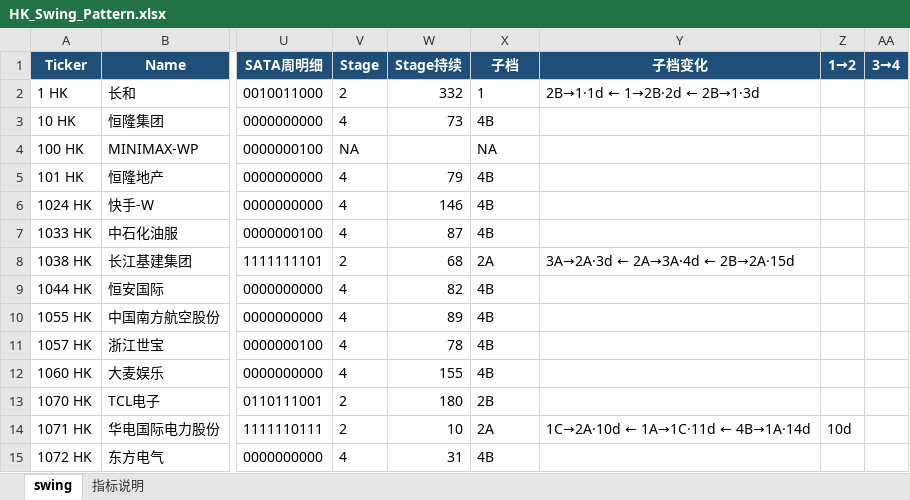
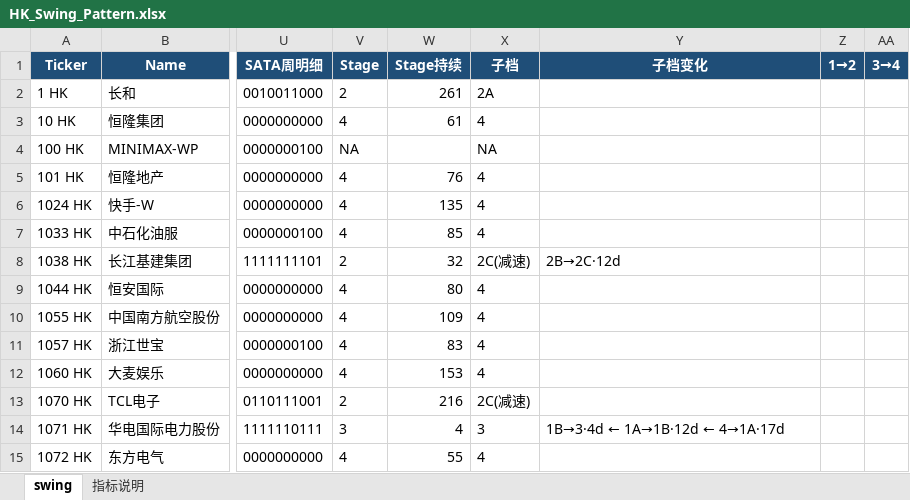
Before and after one commit to jibom/swing-pattern, an Excel workbook: HK_Swing_Pattern.xlsx, sheet swing, drawn as a sheet; only a part is shown, gaps mark what is left out; values as stored, in another font and other column widths than the file's, no borders; the diff covers the shown part only; the diff names each change by its address in the sheet, - before the commit and + after, or states it on an @@ line.

```diff
--- a/HK_Swing_Pattern.xlsx (sheet swing)
+++ b/HK_Swing_Pattern.xlsx (sheet swing)
-W2 (Stage持续): 332
+W2 (Stage持续): 261
-X2 (子档): 1
+X2 (子档): 2A
-Y2 (子档变化): 2B→1·1d ← 1→2B·2d ← 2B→1·3d
+Y2 (子档变化): (empty)
-W3 (Stage持续): 73
+W3 (Stage持续): 61
-X3 (子档): 4B
+X3 (子档): 4
-W5 (Stage持续): 79
+W5 (Stage持续): 76
-X5:X7 (子档): 4B
+X5:X7 (子档): 4
-W6 (Stage持续): 146
+W6 (Stage持续): 135
-W7 (Stage持续): 87
+W7 (Stage持续): 85
-W8 (Stage持续): 68
+W8 (Stage持续): 32
-X8 (子档): 2A
+X8 (子档): 2C(减速)
-Y8 (子档变化): 3A→2A·3d ← 2A→3A·4d ← 2B→2A·15d
+Y8 (子档变化): 2B→2C·12d
-W9 (Stage持续): 82
+W9 (Stage持续): 80
-X9:X12 (子档): 4B
+X9:X12 (子档): 4
-W10 (Stage持续): 89
+W10 (Stage持续): 109
-W11 (Stage持续): 78
+W11 (Stage持续): 83
-W12 (Stage持续): 155
+W12 (Stage持续): 153
-W13 (Stage持续): 180
+W13 (Stage持续): 216
-X13 (子档): 2B
+X13 (子档): 2C(减速)
-V14 (Stage): 2
+V14 (Stage): 3
-W14 (Stage持续): 10
+W14 (Stage持续): 4
-X14 (子档): 2A
+X14 (子档): 3
-Y14 (子档变化): 1C→2A·10d ← 1A→1C·11d ← 4B→1A·14d
+Y14 (子档变化): 1B→3·4d ← 1A→1B·12d ← 4→1A·17d
-Z14 (1→2): 10d
+Z14 (1→2): (empty)
-W15 (Stage持续): 31
+W15 (Stage持续): 55
-X15 (子档): 4B
+X15 (子档): 4
```
Also changed, not shown: 2 added rows, 2 removed rows and 1539 edited cells elsewhere in this sheet, sheet 指标说明, A_Swing_Pattern.xlsx, ETF_Swing_Pattern.xlsx, 1 other file.
